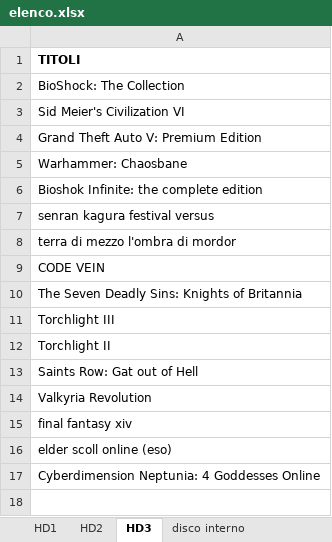
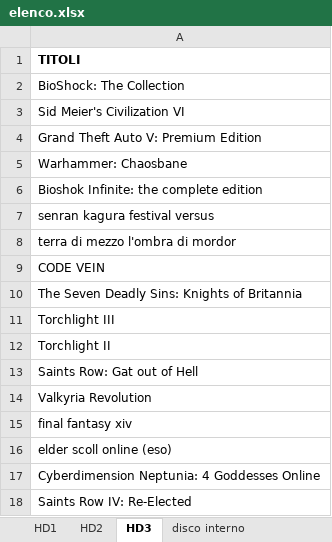
Before and after one commit to omega9999/psn-java, an Excel workbook: elenco.xlsx, sheet HD3, drawn as a sheet; values as stored, in another font and other column widths than the file's, no borders; the diff names each change by its address in the sheet, - before the commit and + after, or states it on an @@ line.

```diff
--- a/elenco.xlsx (sheet HD3)
+++ b/elenco.xlsx (sheet HD3)
+row 18: Saints Row IV: Re-Elected
```
Also changed, not shown: 1 other file.
